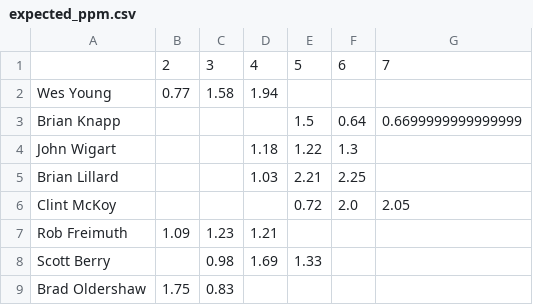
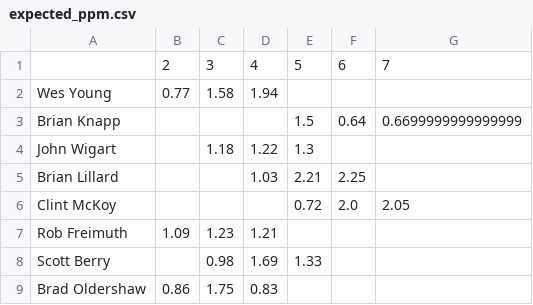
Before and after one commit to berryscottr/apa-rankings, a CSV file: data/expected_ppm.csv, drawn as a sheet.

```diff
--- a/data/expected_ppm.csv
+++ b/data/expected_ppm.csv
@@ -3,3 +3,3 @@ Wes Young,0.77,1.58,1.94,,,
 Brian Knapp,,,,1.5,0.64,0.6699999999999999
-John Wigart,,,1.18,1.22,1.3,
+John Wigart,,1.18,1.22,1.3,,
 Brian Lillard,,,1.03,2.21,2.25,
@@ -8,2 +8,2 @@ Rob Freimuth,1.09,1.23,1.21,,,
 Scott Berry,,0.98,1.69,1.33,,
-Brad Oldershaw,1.75,0.83,,,,
+Brad Oldershaw,0.86,1.75,0.83,,,
```
Also changed, not shown: 2 other files.
